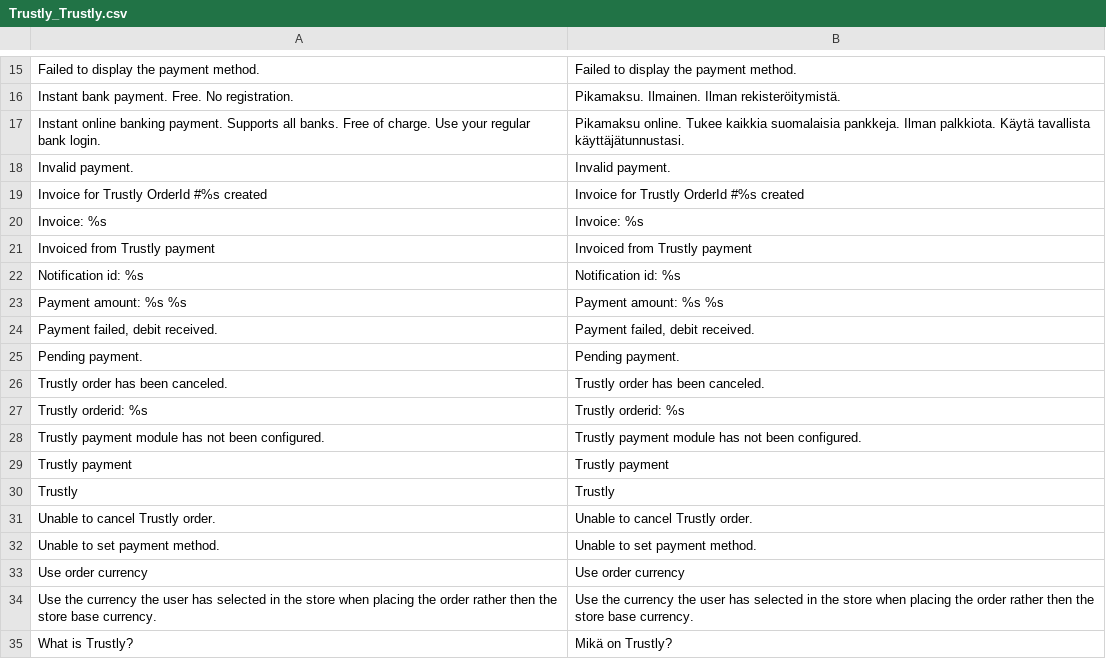
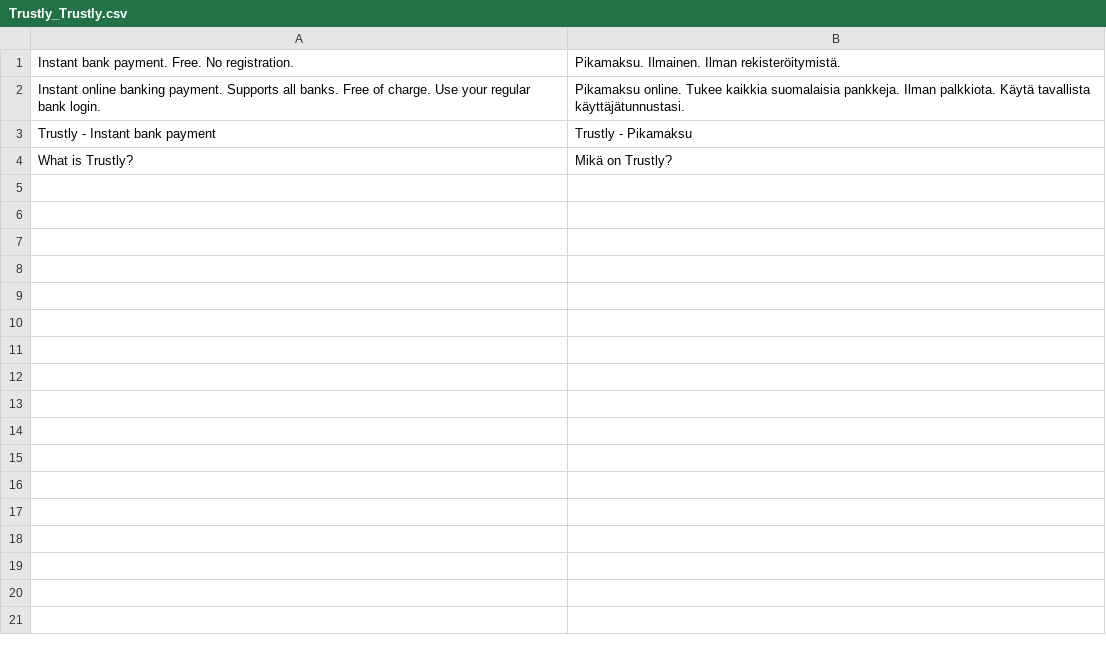
Before and after one commit to OpenMageModuleFostering/trustly, a CSV file: app/locale/fi_FI/Trustly_Trustly.csv, drawn as a sheet; only a part is shown, gaps mark what is left out; removed rows and columns are numbered as before the commit, all else as after; the diff covers the shown part only; the diff names each change by its address in the sheet, - before the commit and + after, or states it on an @@ line.

```diff
--- a/app/locale/fi_FI/Trustly_Trustly.csv
+++ b/app/locale/fi_FI/Trustly_Trustly.csv
-row 15: Failed to display the payment method. | Failed to display the payment method.
-row 18: Invalid payment. | Invalid payment.
-row 19: Invoice for Trustly OrderId #%s created | Invoice for Trustly OrderId #%s created
-row 20: Invoice: %s | Invoice: %s
-row 21: Invoiced from Trustly payment | Invoiced from Trustly payment
-row 22: Notification id: %s | Notification id: %s
-row 23: Payment amount: %s %s | Payment amount: %s %s
-row 24: Payment failed, debit received. | Payment failed, debit received.
-row 25: Pending payment. | Pending payment.
-row 26: Trustly order has been canceled. | Trustly order has been canceled.
-row 27: Trustly orderid: %s | Trustly orderid: %s
-row 28: Trustly payment module has not been configured. | Trustly payment module has not been configured.
-row 29: Trustly payment | Trustly payment
-row 30: Trustly | Trustly
-row 31: Unable to cancel Trustly order. | Unable to cancel Trustly order.
-row 32: Unable to set payment method. | Unable to set payment method.
-row 33: Use order currency | Use order currency
-row 34: Use the currency the user has selected in the store when placing the order rather then the store base currency. | Use the currency the user has selected in the store when placing the order rather then the store base currency.
+row 3: Trustly - Instant bank payment | Trustly - Pikamaksu
```
Also changed, not shown: 14 removed rows elsewhere in this file, app/locale/da_DK/Trustly_Trustly.csv, app/locale/en_US/Trustly_Trustly.csv, 37 other files.
